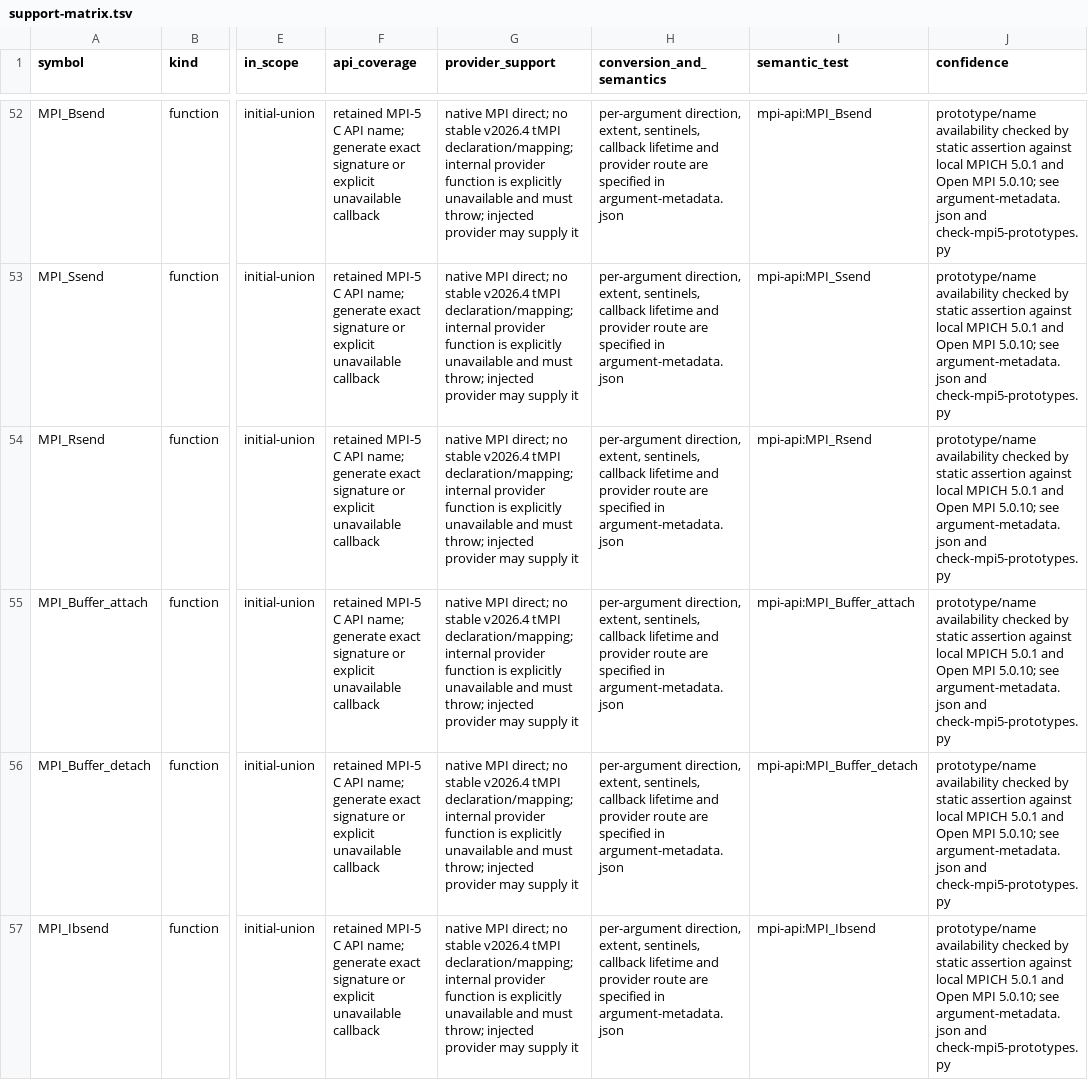
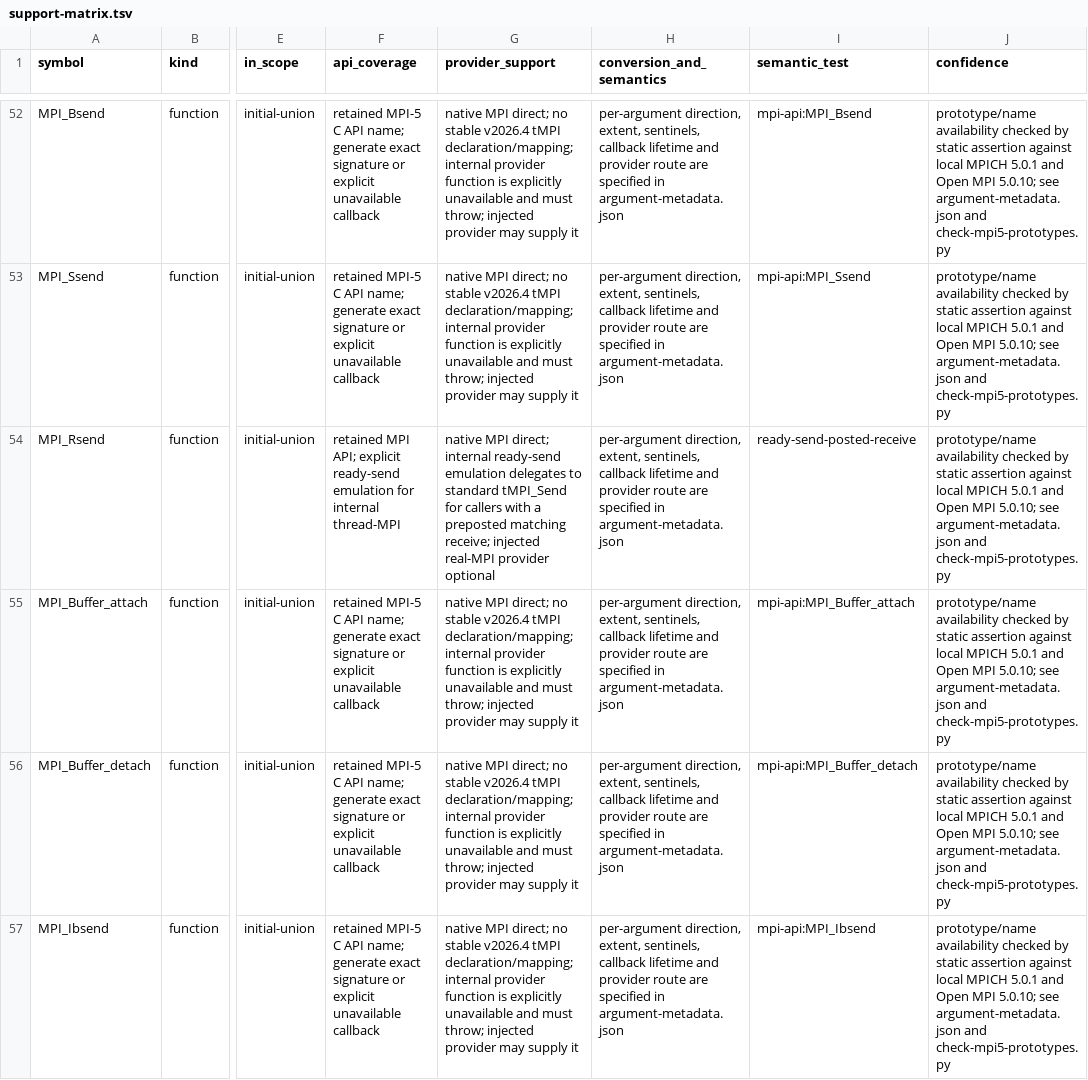
Before and after one commit to GiovanniBussi/plumed2, a TSV file: src/mpiwrap/support-matrix.tsv, drawn as a sheet; only a part is shown, gaps mark what is left out; the diff covers the shown part only; the diff names each change by its address in the sheet, - before the commit and + after, or states it on an @@ line.

```diff
--- a/src/mpiwrap/support-matrix.tsv
+++ b/src/mpiwrap/support-matrix.tsv
-F54 (api_coverage): retained MPI-5 C API name; generate exact signature or explicit unavailable callback
+F54 (api_coverage): retained MPI API; explicit ready-send emulation for internal thread-MPI
-G54 (provider_support): …MPI direct; no stable v2026.4 tMPI declaration/mapping; internal provider function is explicitly unavailable and must throw; injected provider may supply it
+G54 (provider_support): …MPI direct; internal ready-send emulation delegates to standard tMPI_Send for callers with a preposted matching receive; injected real-MPI provider optional
-I54 (semantic_test): mpi-api:MPI_Rsend
+I54 (semantic_test): ready-send-posted-receive
```
Also changed, not shown: 3 edited cells elsewhere in this file, src/mpiwrap/coverage.tsv, 5 other files.
